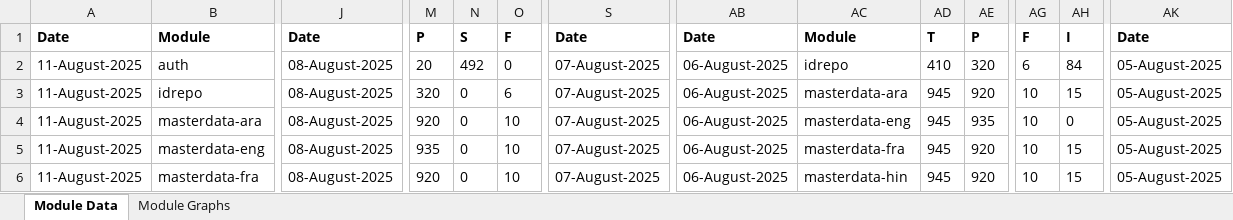
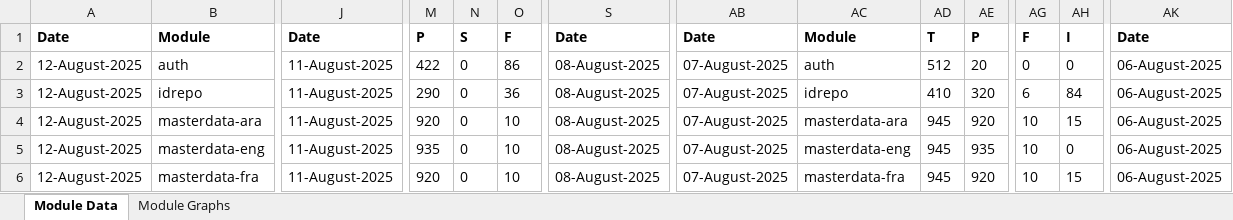
Before and after one commit to mosip/test-management, an Excel workbook: minio-report-tracker/xlxs/cellbox21.xlsx, sheet Module Data, drawn as a sheet; only a part is shown, gaps mark what is left out; values as stored, in another font and other column widths than the file's, no borders; the diff covers the shown part only; the diff names each change by its address in the sheet, - before the commit and + after, or states it on an @@ line.

```diff
--- a/minio-report-tracker/xlxs/cellbox21.xlsx (sheet Module Data)
+++ b/minio-report-tracker/xlxs/cellbox21.xlsx (sheet Module Data)
-A2:A6: 11-August-2025
+A2:A6: 12-August-2025
-J2:J6: 08-August-2025
+J2:J6: 11-August-2025
-M2: 20
+M2: 422
-N2: 492
+N2: 0
-O2: 0
+O2: 86
-S2:S6: 07-August-2025
+S2:S6: 08-August-2025
-AB2:AB6: 06-August-2025
+AB2:AB6: 07-August-2025
-AC2: idrepo
+AC2: auth
-AD2: 410
+AD2: 512
-AE2: 320
+AE2: 20
-AG2: 6
+AG2: 0
-AH2: 84
+AH2: 0
-AK2:AK6: 05-August-2025
+AK2:AK6: 06-August-2025
-M3: 320
+M3: 290
-O3: 6
+O3: 36
-AC3: masterdata-ara
+AC3: idrepo
-AD3: 945
+AD3: 410
-AE3: 920
+AE3: 320
-AG3: 10
+AG3: 6
-AH3: 15
+AH3: 84
-AC4: masterdata-eng
+AC4: masterdata-ara
-AE4: 935
+AE4: 920
-AH4: 0
+AH4: 15
-AC5: masterdata-fra
+AC5: masterdata-eng
-AE5: 920
+AE5: 935
-AH5: 15
+AH5: 0
-AC6: masterdata-hin
+AC6: masterdata-fra
```
Also changed, not shown: 1 added row, 1 removed row and 76 edited cells elsewhere in this sheet, charts or pictures, minio-report-tracker/xlxs/collab.xlsx, minio-report-tracker/xlxs/dev-int.xlsx, 15 other files.
